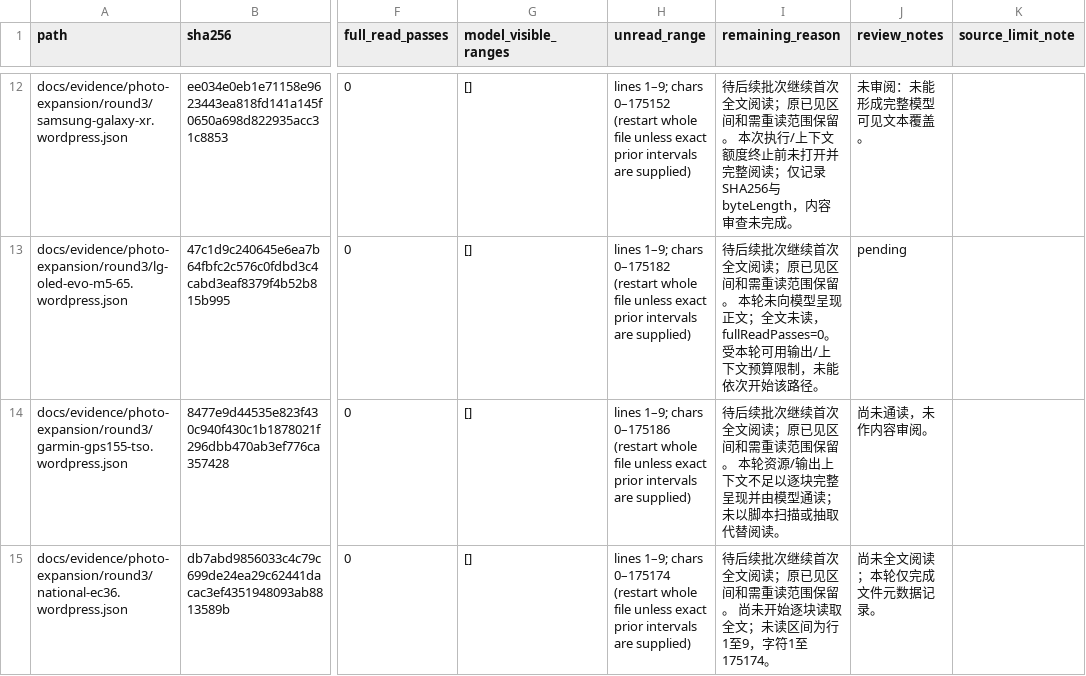
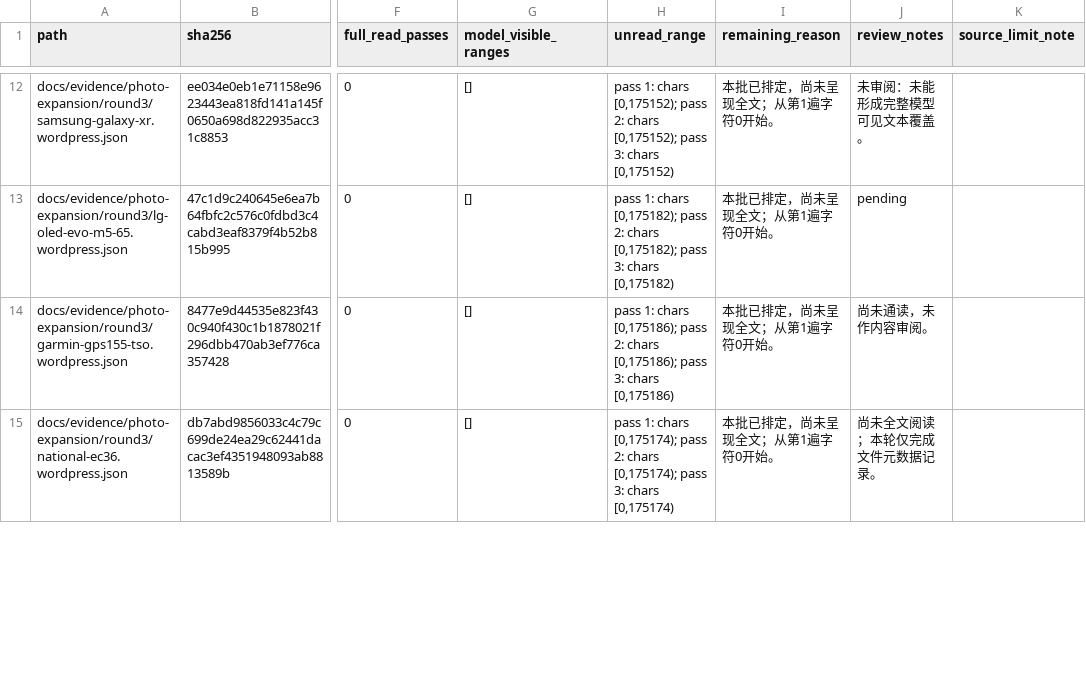
Before and after one commit to LighthouseXy/circuit-museum, a TSV file: docs/writing-style-historical-unfinished.tsv, drawn as a sheet; only a part is shown, gaps mark what is left out; the diff covers the shown part only; the diff names each change by its address in the sheet, - before the commit and + after, or states it on an @@ line.

```diff
--- a/docs/writing-style-historical-unfinished.tsv
+++ b/docs/writing-style-historical-unfinished.tsv
-H12 (unread_range): lines 1–9; chars 0–175152 (restart whole file unless exact prior intervals are supplied)
+H12 (unread_range): pass 1: chars [0,175152); pass 2: chars [0,175152); pass 3: chars [0,175152)
-I12 (remaining_reason): 待后续批次继续首次全文阅读；原已见区间和需重读范围保留。 本次执行/上下文额度终止前未打开并完整阅读；仅记录SHA256与byteLength，内容审查未完成。
+I12 (remaining_reason): 本批已排定，尚未呈现全文；从第1遍字符0开始。
-H13 (unread_range): lines 1–9; chars 0–175182 (restart whole file unless exact prior intervals are supplied)
+H13 (unread_range): pass 1: chars [0,175182); pass 2: chars [0,175182); pass 3: chars [0,175182)
-I13 (remaining_reason): 待后续批次继续首次全文阅读；原已见区间和需重读范围保留。 本轮未向模型呈现正文；全文未读，fullReadPasses=0。受本轮可用输出/上下文预算限制，未能依次开始该路径。
+I13 (remaining_reason): 本批已排定，尚未呈现全文；从第1遍字符0开始。
-H14 (unread_range): lines 1–9; chars 0–175186 (restart whole file unless exact prior intervals are supplied)
+H14 (unread_range): pass 1: chars [0,175186); pass 2: chars [0,175186); pass 3: chars [0,175186)
-I14 (remaining_reason): 待后续批次继续首次全文阅读；原已见区间和需重读范围保留。 本轮资源/输出上下文不足以逐块完整呈现并由模型通读；未以脚本扫描或抽取代替阅读。
+I14 (remaining_reason): 本批已排定，尚未呈现全文；从第1遍字符0开始。
-H15 (unread_range): lines 1–9; chars 0–175174 (restart whole file unless exact prior intervals are supplied)
+H15 (unread_range): pass 1: chars [0,175174); pass 2: chars [0,175174); pass 3: chars [0,175174)
-I15 (remaining_reason): 待后续批次继续首次全文阅读；原已见区间和需重读范围保留。 尚未开始逐块读取全文；未读区间为行1至9，字符1至175174。
+I15 (remaining_reason): 本批已排定，尚未呈现全文；从第1遍字符0开始。
```
Also changed, not shown: 52 edited cells elsewhere in this file, 5 other files.
